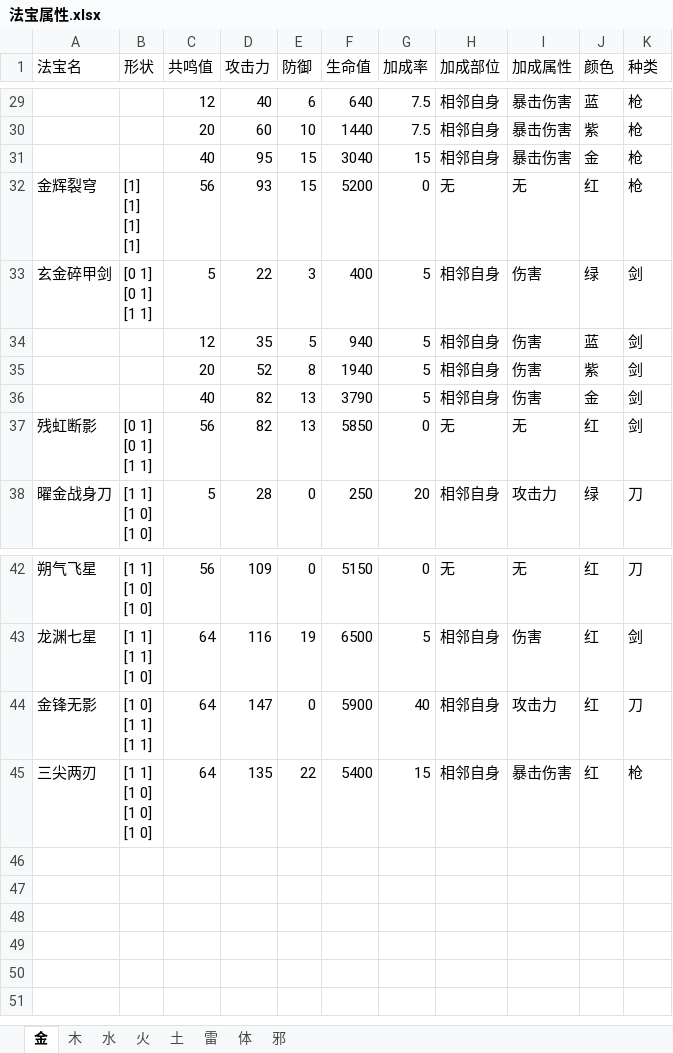
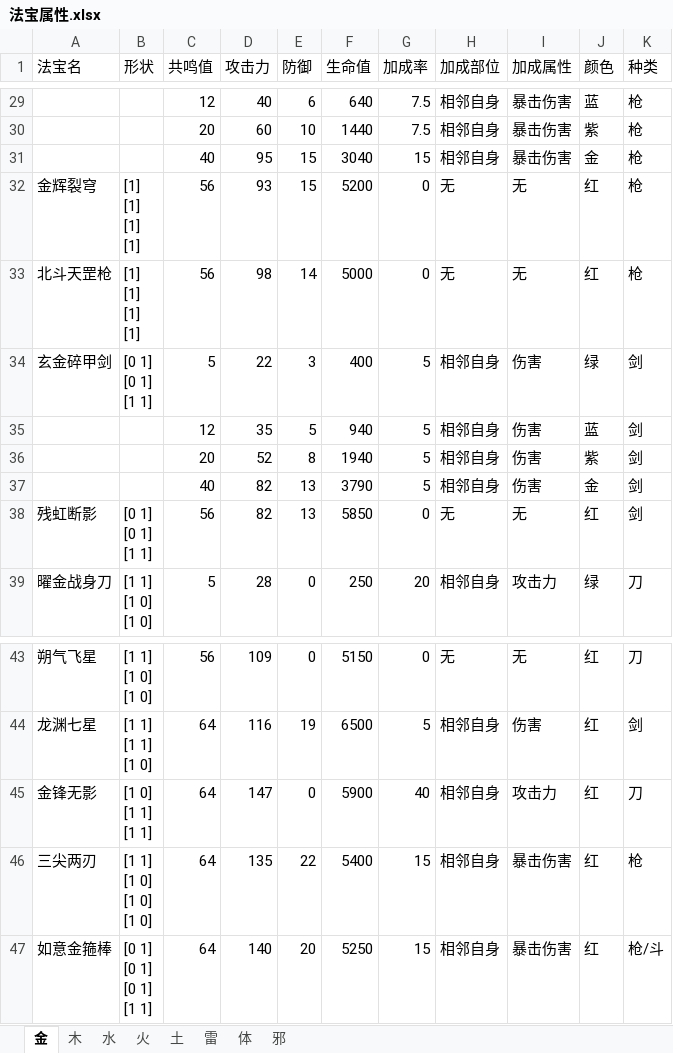
Before and after one commit to FelixTaXk/BackpackArrangementTool, an Excel workbook: 法宝属性.xlsx, sheet 金, drawn as a sheet; only a part is shown, gaps mark what is left out; values as stored, in another font and other column widths than the file's, no borders; ↵ is a line break in a cell; the diff names each change by its address in the sheet, - before the commit and + after, or states it on an @@ line.

Commit message:
法宝 ID 稳定化：转换脚本支持 xlsx 任意位置插行/删行，ID 按自然键复用、退役序号不复用

```diff
--- a/法宝属性.xlsx (sheet 金)
+++ b/法宝属性.xlsx (sheet 金)
+row 33: 北斗天罡枪 | [1] ↵ [1] ↵ [1] ↵ [1] | 56 | 98 | 14 | 5000 | 0 | 无 | 无 | 红 | 枪
+row 47: 如意金箍棒 | [0 1] ↵ [0 1] ↵ [0 1] ↵ [1 1] | 64 | 140 | 20 | 5250 | 15 | 相邻自身 | 暴击伤害 | 红 | 枪/斗
```
Also changed, not shown: 3 other files.
